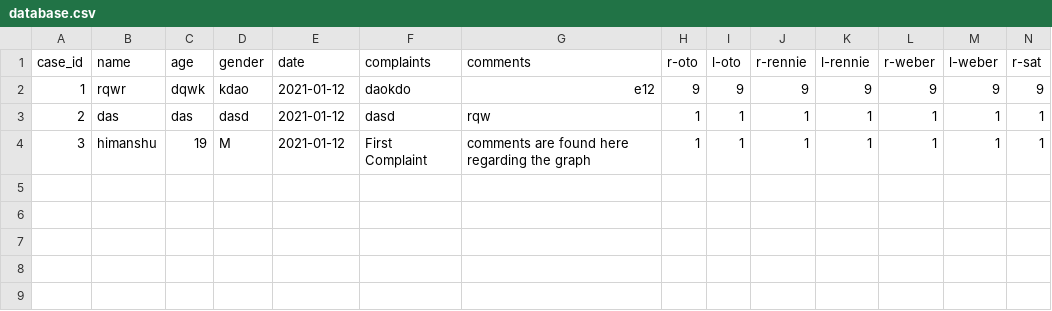
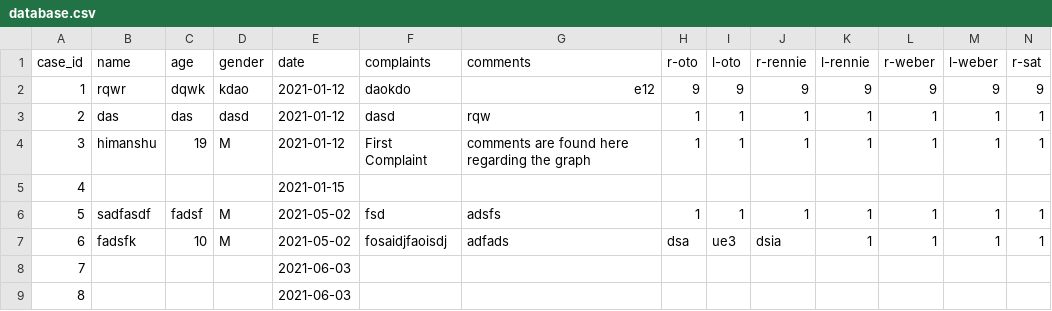
Before and after one commit to tghimanshu/Ascending-audiology, a CSV file: database.csv, drawn as a sheet; only a part is shown; rows hold the shown columns only; the diff names each change by its address in the sheet, - before the commit and + after, or states it on an @@ line.

```diff
--- a/database.csv
+++ b/database.csv
+row 5: 4 |  |  |  | 2021-01-15
+row 6: 5 | sadfasdf | fadsf | M | 2021-05-02 | fsd | adsfs | 1 | 1 | 1 | 1 | 1 | 1 | 1
+row 7: 6 | fadsfk | 10 | M | 2021-05-02 | fosaidjfaoisdj | adfads | dsa | ue3 | dsia | 1 | 1 | 1 | 1
+row 8: 7 |  |  |  | 2021-06-03
+row 9: 8 |  |  |  | 2021-06-03
```
Also changed, not shown: 6 other files.
